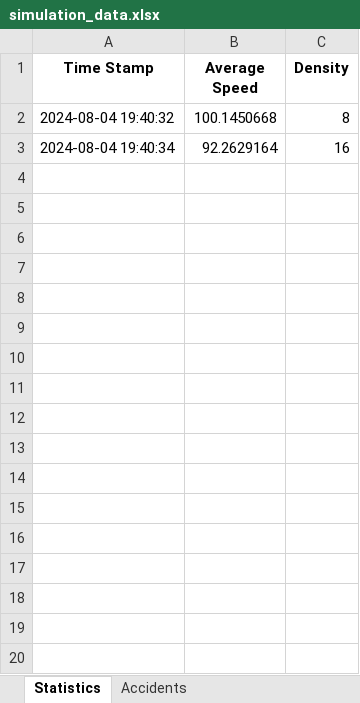
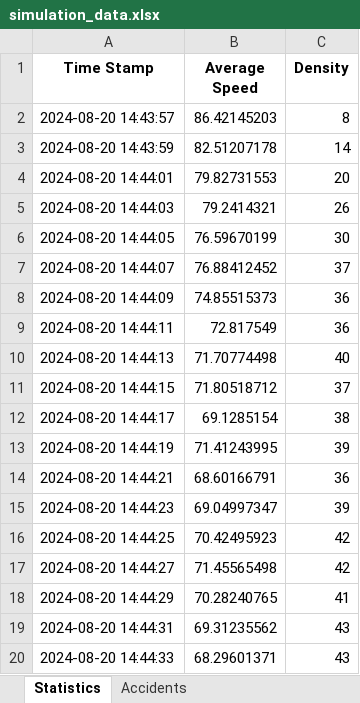
Before and after one commit to Yuvallacher/Traffic_Simulator, an Excel workbook: simulation_data.xlsx, sheet Statistics, drawn as a sheet; only a part is shown; values as stored, in another font and other column widths than the file's, no borders; removed rows and columns are numbered as before the commit, all else as after; the diff covers the shown part only; the diff names each change by its address in the sheet, - before the commit and + after, or states it on an @@ line.

```diff
--- a/simulation_data.xlsx (sheet Statistics)
+++ b/simulation_data.xlsx (sheet Statistics)
-A2 (Time Stamp): 2024-08-04 19:40:32
+A2 (Time Stamp): 2024-08-20 14:43:57
-B2 (Average Speed): 100.1450668
+B2 (Average Speed): 86.42145203
-row 3: 2024-08-04 19:40:34 | 92.2629164 | 16
+row 3: 2024-08-20 14:43:59 | 82.51207178 | 14
+row 4: 2024-08-20 14:44:01 | 79.82731553 | 20
+row 5: 2024-08-20 14:44:03 | 79.2414321 | 26
+row 6: 2024-08-20 14:44:05 | 76.59670199 | 30
+row 7: 2024-08-20 14:44:07 | 76.88412452 | 37
+row 8: 2024-08-20 14:44:09 | 74.85515373 | 36
+row 9: 2024-08-20 14:44:11 | 72.817549 | 36
+row 10: 2024-08-20 14:44:13 | 71.70774498 | 40
+row 11: 2024-08-20 14:44:15 | 71.80518712 | 37
+row 12: 2024-08-20 14:44:17 | 69.1285154 | 38
+row 13: 2024-08-20 14:44:19 | 71.41243995 | 39
+row 14: 2024-08-20 14:44:21 | 68.60166791 | 36
+row 15: 2024-08-20 14:44:23 | 69.04997347 | 39
+row 16: 2024-08-20 14:44:25 | 70.42495923 | 42
+row 17: 2024-08-20 14:44:27 | 71.45565498 | 42
+row 18: 2024-08-20 14:44:29 | 70.28240765 | 41
+row 19: 2024-08-20 14:44:31 | 69.31235562 | 43
+row 20: 2024-08-20 14:44:33 | 68.29601371 | 43
```
Also changed, not shown: 103 added rows elsewhere in this sheet, 10 other files.
